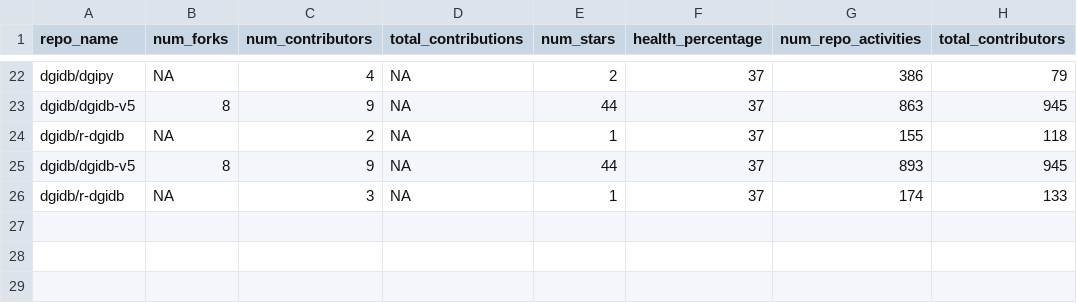
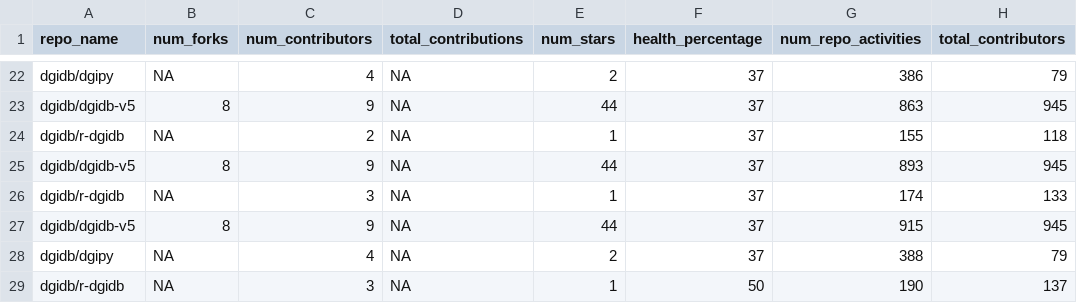
Before and after one commit to acoffman/dgidb-metricminer, a TSV file: metricminer_data/github/github.tsv, drawn as a sheet; only a part is shown, gaps mark what is left out; the diff names each change by its address in the sheet, - before the commit and + after, or states it on an @@ line.

```diff
--- a/metricminer_data/github/github.tsv
+++ b/metricminer_data/github/github.tsv
+row 27: dgidb/dgidb-v5 | 8 | 9 | NA | 44 | 37 | 915 | 945
+row 28: dgidb/dgipy | NA | 4 | NA | 2 | 37 | 388 | 79
+row 29: dgidb/r-dgidb | NA | 3 | NA | 1 | 50 | 190 | 137
```
Also changed, not shown: metricminer_data/github/github_timecourse.tsv.
